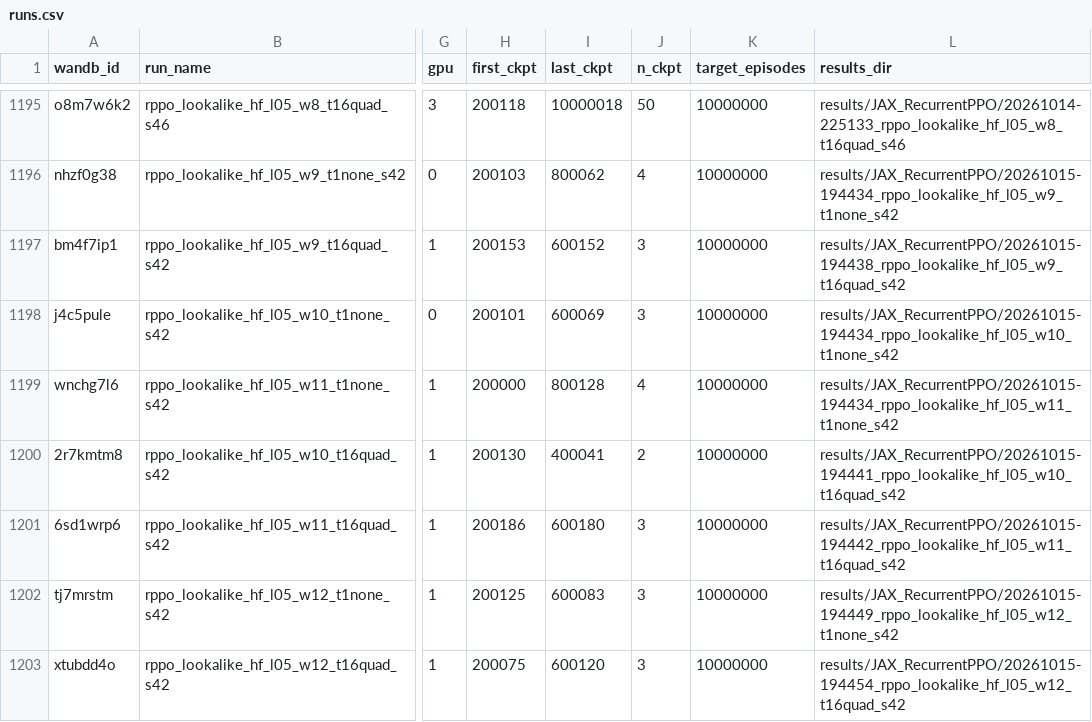
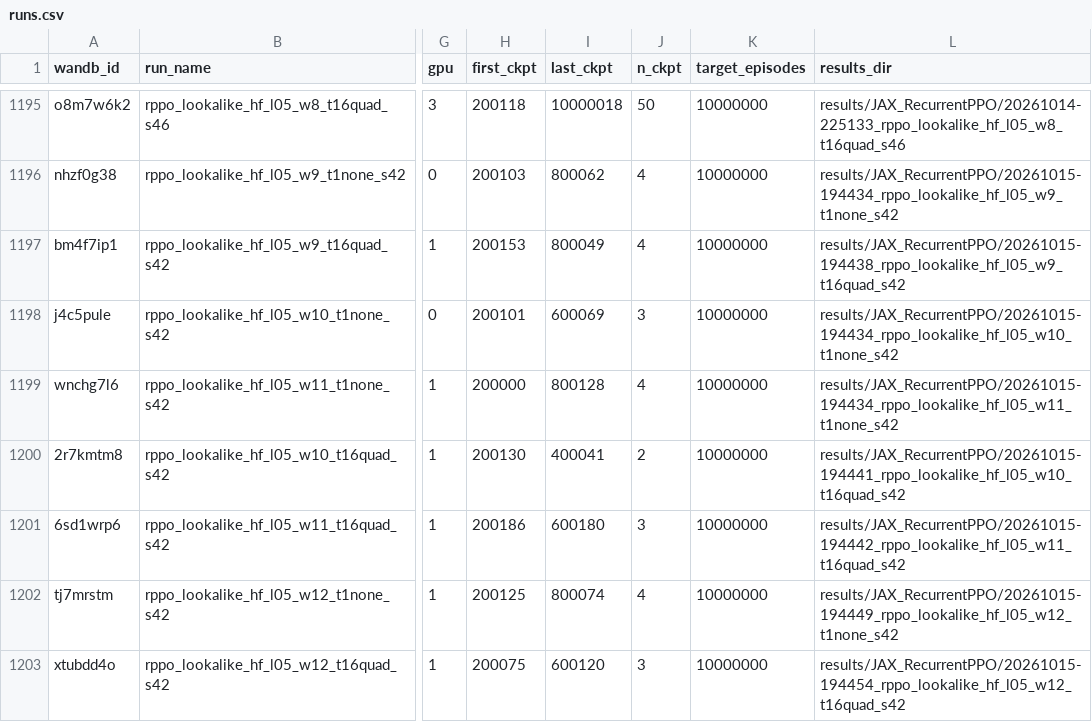
Before and after one commit to Sungwoo-Lee/EPISODE, a CSV file: docs/experiments/run_registry/runs.csv, drawn as a sheet; only a part is shown, gaps mark what is left out; the diff covers the shown part only; the diff names each change by its address in the sheet, - before the commit and + after, or states it on an @@ line.

```diff
--- a/docs/experiments/run_registry/runs.csv
+++ b/docs/experiments/run_registry/runs.csv
-I1197 (last_ckpt): 600152
+I1197 (last_ckpt): 800049
-J1197 (n_ckpt): 3
+J1197 (n_ckpt): 4
-I1202 (last_ckpt): 600083
+I1202 (last_ckpt): 800074
-J1202 (n_ckpt): 3
+J1202 (n_ckpt): 4
```
Also changed, not shown: 1 added row and 3 edited cells elsewhere in this file, 3 other files.
